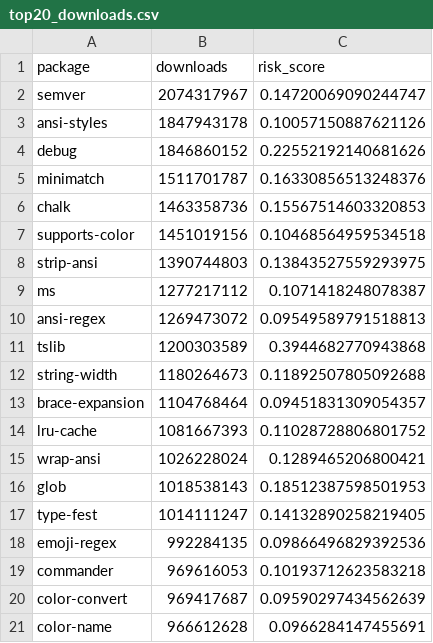
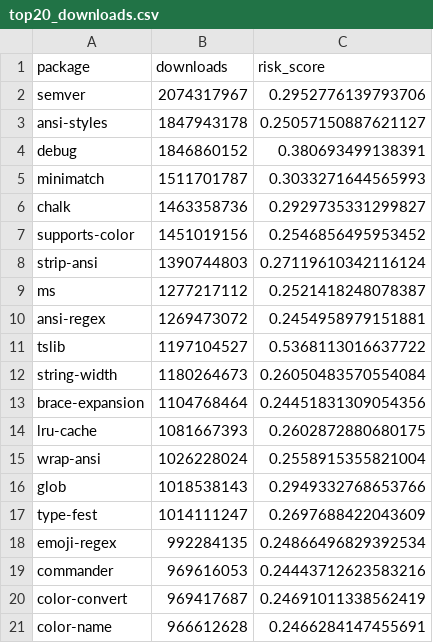
Before and after one commit to yusufarbc/npm-supply-chain-network-analysis, a CSV file: results/top_lists/top20_downloads.csv, drawn as a sheet.

```diff
--- a/results/top_lists/top20_downloads.csv
+++ b/results/top_lists/top20_downloads.csv
@@ -1,21 +1,21 @@
 package,downloads,risk_score
-semver,2074317967,0.14720069090244747
-ansi-styles,1847943178,0.10057150887621126
-debug,1846860152,0.22552192140681626
-minimatch,1511701787,0.16330856513248376
-chalk,1463358736,0.15567514603320853
-supports-color,1451019156,0.10468564959534518
-strip-ansi,1390744803,0.13843527559293975
-ms,1277217112,0.1071418248078387
-ansi-regex,1269473072,0.09549589791518813
-tslib,1200303589,0.3944682770943868
-string-width,1180264673,0.11892507805092688
-brace-expansion,1104768464,0.09451831309054357
-lru-cache,1081667393,0.11028728806801752
-wrap-ansi,1026228024,0.1289465206800421
-glob,1018538143,0.18512387598501953
-type-fest,1014111247,0.14132890258219405
-emoji-regex,992284135,0.09866496829392536
-commander,969616053,0.10193712623583218
-color-convert,969417687,0.09590297434562639
-color-name,966612628,0.0966284147455691
+semver,2074317967,0.2952776139793706
+ansi-styles,1847943178,0.25057150887621127
+debug,1846860152,0.380693499138391
+minimatch,1511701787,0.3033271644565993
+chalk,1463358736,0.2929735331299827
+supports-color,1451019156,0.2546856495953452
+strip-ansi,1390744803,0.27119610342116124
+ms,1277217112,0.2521418248078387
+ansi-regex,1269473072,0.2454958979151881
+tslib,1197104527,0.5368113016637722
+string-width,1180264673,0.26050483570554084
+brace-expansion,1104768464,0.24451831309054356
+lru-cache,1081667393,0.2602872880680175
+wrap-ansi,1026228024,0.2558915355821004
+glob,1018538143,0.2949332768653766
+type-fest,1014111247,0.2697688422043609
+emoji-regex,992284135,0.24866496829392534
+commander,969616053,0.24443712623583216
+color-convert,969417687,0.24691011338562419
+color-name,966612628,0.2466284147455691
```
Also changed, not shown: results/gephi_edges.csv, results/impact_scores.csv, 32 other files.
